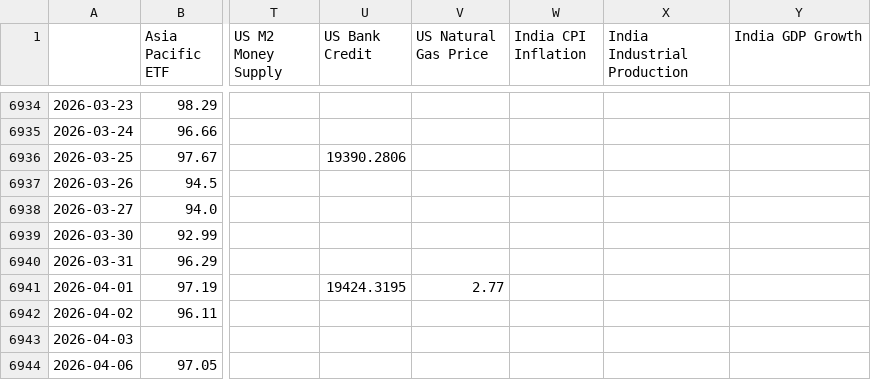
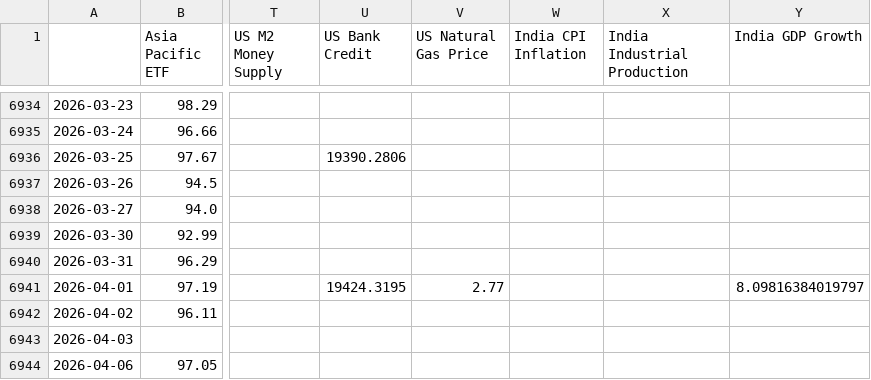
Before and after one commit to tanvigandhi1008/scripbox-seasonality-dashboard, a CSV file: data/raw/volatility_macro.csv, drawn as a sheet; only a part is shown, gaps mark what is left out; the diff names each change by its address in the sheet, - before the commit and + after, or states it on an @@ line.

```diff
--- a/data/raw/volatility_macro.csv
+++ b/data/raw/volatility_macro.csv
-Y6941 (India GDP Growth): (empty)
+Y6941 (India GDP Growth): 8.09816384019797
```
Also changed, not shown: 1 other file.
